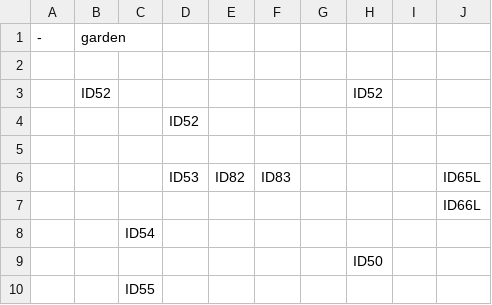
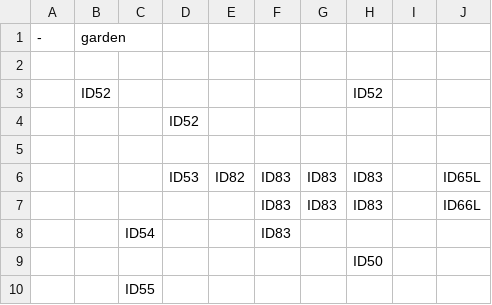
Before and after one commit to SE-ST-1-Grp-7/Zuul, a CSV file: Semesterprojekt/res/presets/roomEntities.csv, drawn as a sheet; only a part is shown.

```diff
--- a/Semesterprojekt/res/presets/roomEntities.csv
+++ b/Semesterprojekt/res/presets/roomEntities.csv
@@ -5,5 +5,5 @@
      ,     ,     ,     ,     ,     ,     ,     ,     ,
-     ,     ,     , ID53, ID82, ID83,     ,     ,     , ID65L
-     ,     ,     ,     ,     ,     ,     ,     ,     , ID66L
-     ,     , ID54,     ,     ,     ,     ,     ,     ,
+     ,     ,     , ID53, ID82, ID83, ID83, ID83,     , ID65L
+     ,     ,     ,     ,     , ID83, ID83, ID83,     , ID66L
+     ,     , ID54,     ,     , ID83,     ,     ,     ,
      ,     ,     ,     ,     ,     ,     , ID50,     ,
```
Also changed, not shown: 2 other files.
